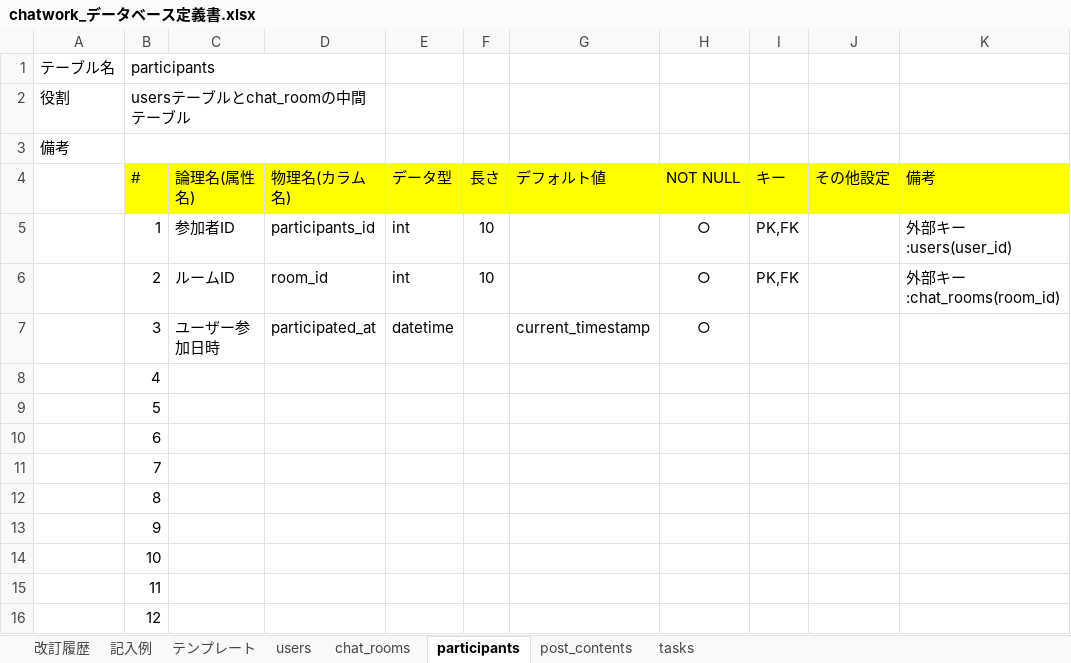
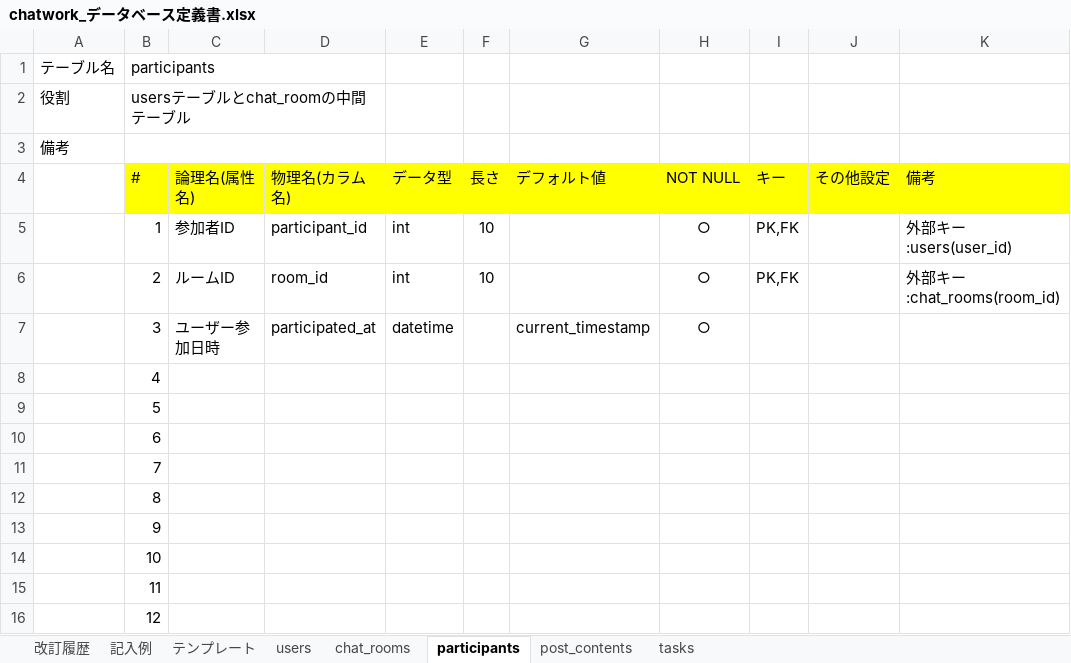
Before and after one commit to Ryu-y-10/quelcode-db, an Excel workbook: db/db-challenge2/chatwork_データベース定義書.xlsx, sheet participants, drawn as a sheet; values as stored, in another font and other column widths than the file's, no borders; the diff names each change by its address in the sheet, - before the commit and + after, or states it on an @@ line.

Commit message:
fix:スペルミス修正

```diff
--- a/db/db-challenge2/chatwork_データベース定義書.xlsx (sheet participants)
+++ b/db/db-challenge2/chatwork_データベース定義書.xlsx (sheet participants)
-D5 (物理名(カラム名)): participants_id
+D5 (物理名(カラム名)): participant_id
```
